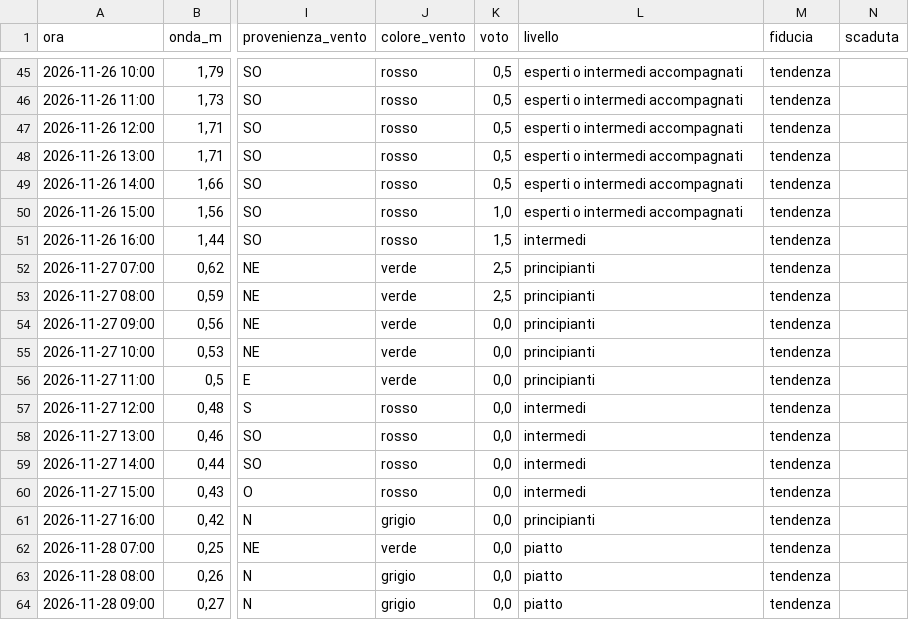
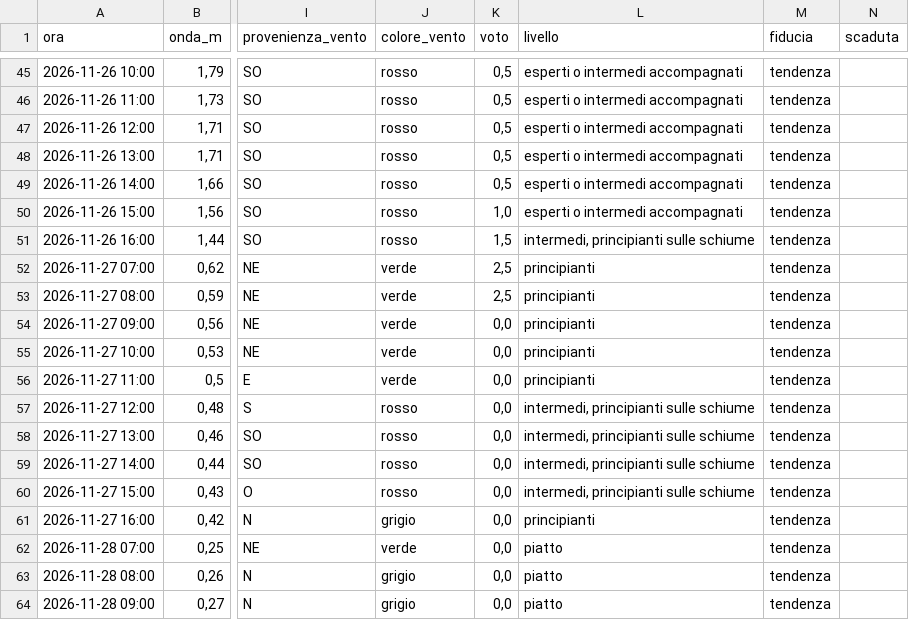
Before and after one commit to enricomariacaporossi/surf-lazio, a CSV file: data/settimana_santa-severa.csv, drawn as a sheet; only a part is shown, gaps mark what is left out; the diff covers the shown part only; the diff names each change by its address in the sheet, - before the commit and + after, or states it on an @@ line.

```diff
--- a/data/settimana_santa-severa.csv
+++ b/data/settimana_santa-severa.csv
-L51 (livello): intermedi
+L51 (livello): intermedi, principianti sulle schiume
-L57:L60 (livello): intermedi
+L57:L60 (livello): intermedi, principianti sulle schiume
```
Also changed, not shown: 20 edited cells elsewhere in this file, data/settimana_fregene.csv, 3 other files.
